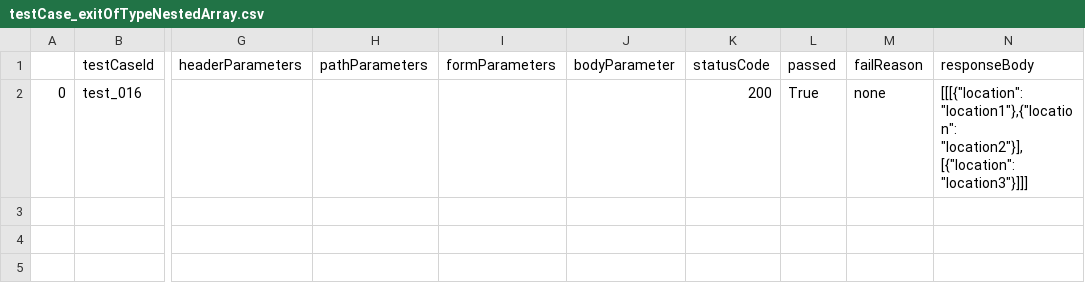
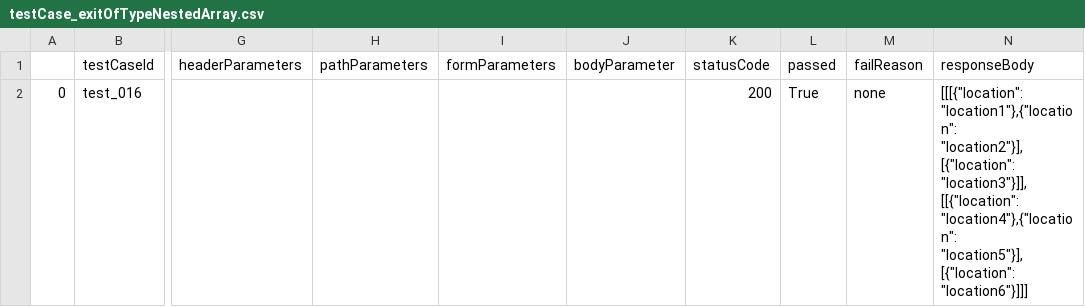
Before and after one commit to JuanCarlosAlonsoValenzuela/oas-instrumenter, a CSV file: target/test-classes/dtraceOracles/exit/exitOfTypeArray/withNesting/setValues/testCase_exitOfTypeNestedArray.csv, drawn as a sheet; only a part is shown, gaps mark what is left out; the diff names each change by its address in the sheet, - before the commit and + after, or states it on an @@ line.

Commit message:
jUnits dtrace nested arrays responses with null and empty elements

```diff
--- a/target/test-classes/dtraceOracles/exit/exitOfTypeArray/withNesting/setValues/testCase_exitOfTypeNestedArray.csv
+++ b/target/test-classes/dtraceOracles/exit/exitOfTypeArray/withNesting/setValues/testCase_exitOfTypeNestedArray.csv
-N2 (responseBody): …"location1"},{"location": "location2"}],[{"location": "location3"}]]]
+N2 (responseBody): …"location1"},{"location": "location2"}],[{"location": "location3"}]],[[{"location": "location4"},{"location": "location5"}],[{"location": "location6"}]]]
```
Also changed, not shown: 15 other files.
